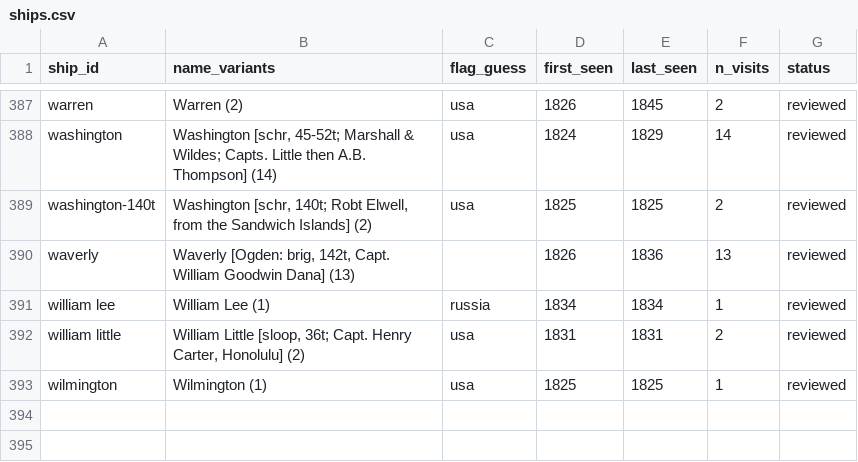
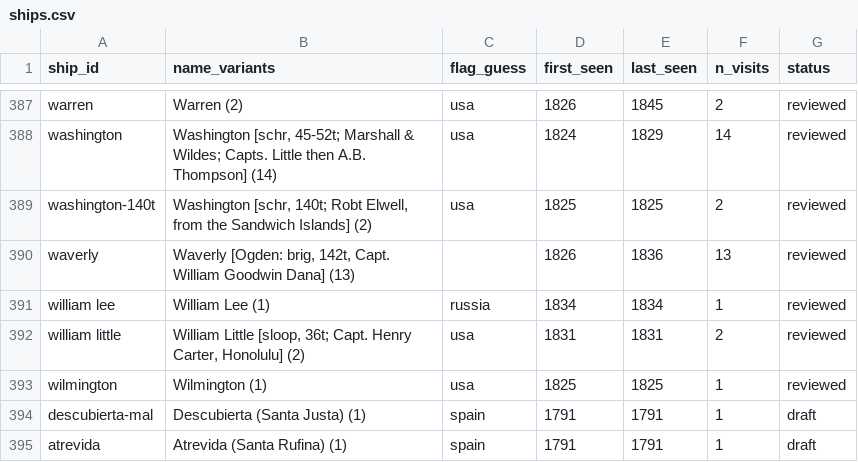
Before and after one commit to Aodhanm/california-ship-registry, a CSV file: data/ships.csv, drawn as a sheet; only a part is shown, gaps mark what is left out; the diff names each change by its address in the sheet, - before the commit and + after, or states it on an @@ line.

```diff
--- a/data/ships.csv
+++ b/data/ships.csv
+row 394: descubierta-mal | Descubierta (Santa Justa) (1) | spain | 1791 | 1791 | 1 | draft
+row 395: atrevida | Atrevida (Santa Rufina) (1) | spain | 1791 | 1791 | 1 | draft
```
Also changed, not shown: 5 other files.
